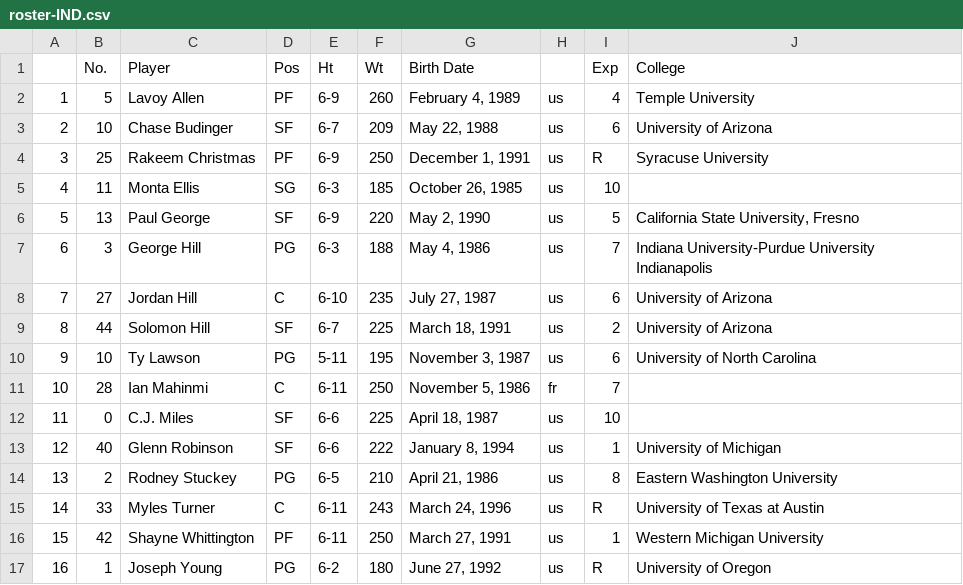
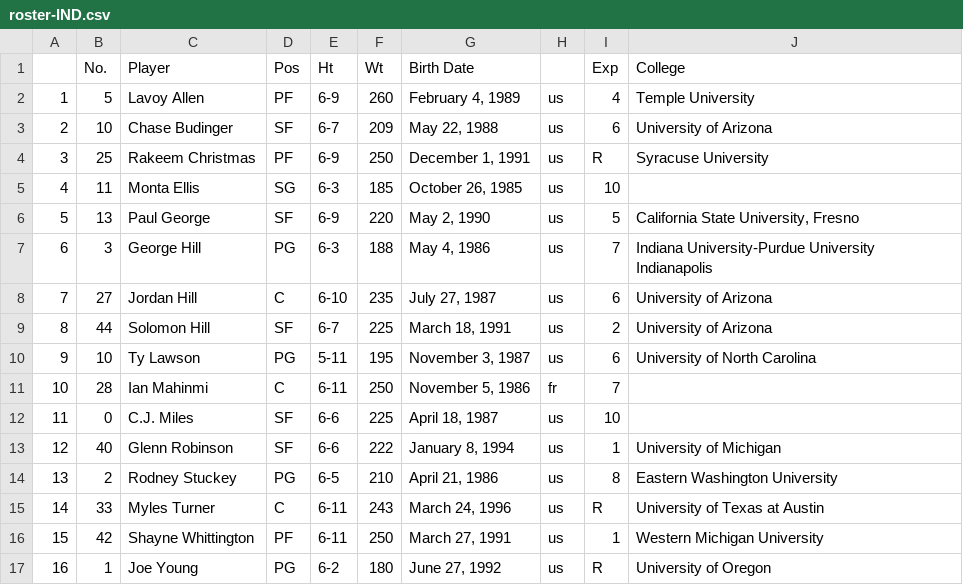
Before and after one commit to al-hu/stat133-final-proj, a CSV file: data/rawdata/roster-data/roster-IND.csv, drawn as a sheet.

```diff
--- a/data/rawdata/roster-data/roster-IND.csv
+++ b/data/rawdata/roster-data/roster-IND.csv
@@ -16,2 +16,2 @@
 "15","42","Shayne Whittington","PF","6-11","250","March 27, 1991","us","1","Western Michigan University"
-"16","1","Joseph Young","PG","6-2","180","June 27, 1992","us","R","University of Oregon"
+"16","1","Joe Young","PG","6-2","180","June 27, 1992","us","R","University of Oregon"
```
Also changed, not shown: data/rawdata/stat-data/stats-IND.csv, 6 other files.
